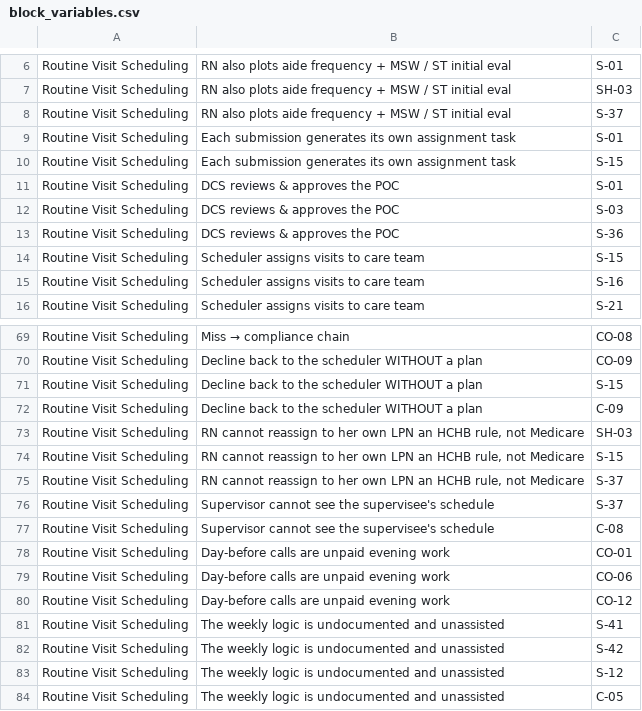
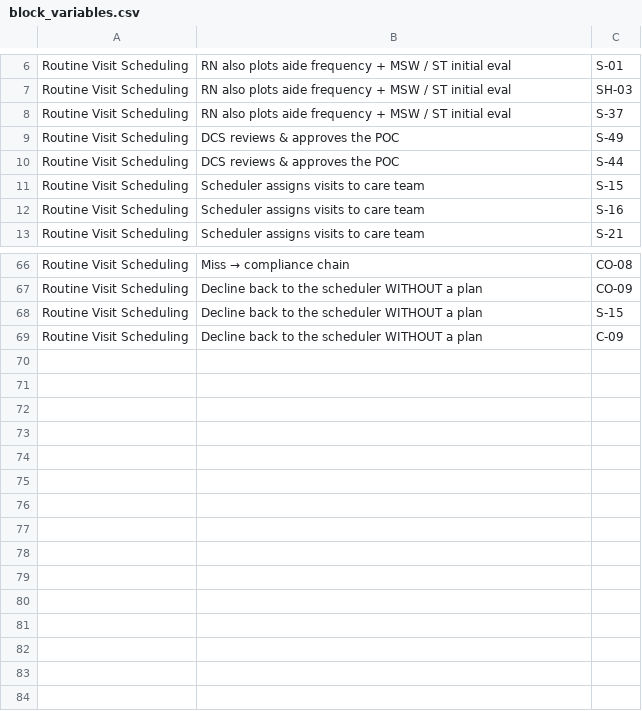
Before and after one commit to worker-max/compassus-capacity-pm, a CSV file: agents/compassus-capacity-pm/artifacts/powerbi/block_variables.csv, drawn as a sheet; only a part is shown, gaps mark what is left out.

```diff
--- a/agents/compassus-capacity-pm/artifacts/powerbi/block_variables.csv
+++ b/agents/compassus-capacity-pm/artifacts/powerbi/block_variables.csv
@@ -8,7 +8,4 @@ Routine Visit Scheduling,RN also plots aide frequency + MSW / ST initial eval,SH
 Routine Visit Scheduling,RN also plots aide frequency + MSW / ST initial eval,S-37
-Routine Visit Scheduling,Each submission generates its own assignment task,S-01
-Routine Visit Scheduling,Each submission generates its own assignment task,S-15
-Routine Visit Scheduling,DCS reviews & approves the POC,S-01
-Routine Visit Scheduling,DCS reviews & approves the POC,S-03
-Routine Visit Scheduling,DCS reviews & approves the POC,S-36
+Routine Visit Scheduling,DCS reviews & approves the POC,S-49
+Routine Visit Scheduling,DCS reviews & approves the POC,S-44
 Routine Visit Scheduling,Scheduler assigns visits to care team,S-15
@@ -72,13 +69 @@ Routine Visit Scheduling,Decline back to the scheduler WITHOUT a plan,S-15
 Routine Visit Scheduling,Decline back to the scheduler WITHOUT a plan,C-09
-Routine Visit Scheduling,"RN cannot reassign to her own LPN an HCHB rule, not Medicare",SH-03
-Routine Visit Scheduling,"RN cannot reassign to her own LPN an HCHB rule, not Medicare",S-15
-Routine Visit Scheduling,"RN cannot reassign to her own LPN an HCHB rule, not Medicare",S-37
-Routine Visit Scheduling,Supervisor cannot see the supervisee's schedule,S-37
-Routine Visit Scheduling,Supervisor cannot see the supervisee's schedule,C-08
-Routine Visit Scheduling,Day-before calls are unpaid evening work,CO-01
-Routine Visit Scheduling,Day-before calls are unpaid evening work,CO-06
-Routine Visit Scheduling,Day-before calls are unpaid evening work,CO-12
-Routine Visit Scheduling,The weekly logic is undocumented and unassisted,S-41
-Routine Visit Scheduling,The weekly logic is undocumented and unassisted,S-42
-Routine Visit Scheduling,The weekly logic is undocumented and unassisted,S-12
-Routine Visit Scheduling,The weekly logic is undocumented and unassisted,C-05
```
Also changed, not shown: agents/compassus-capacity-pm/artifacts/powerbi/blocks.csv, 13 other files.
